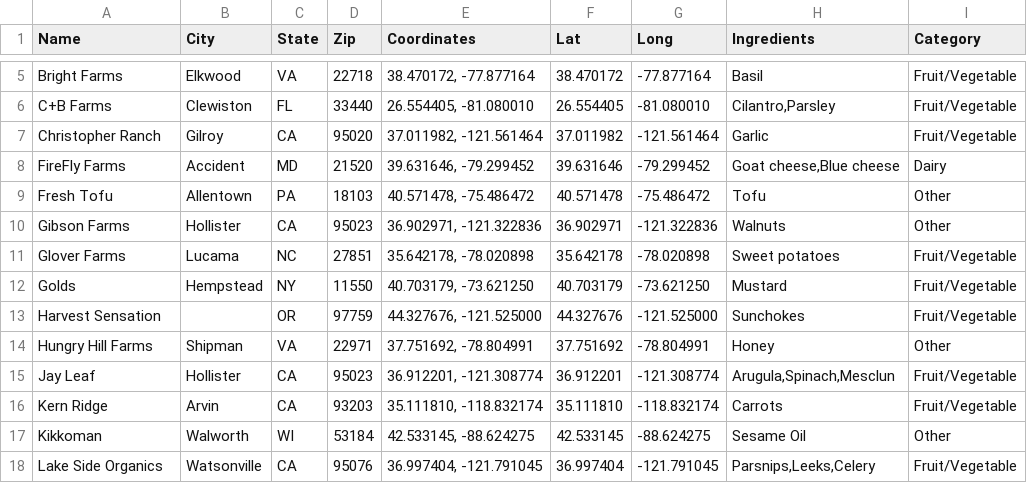
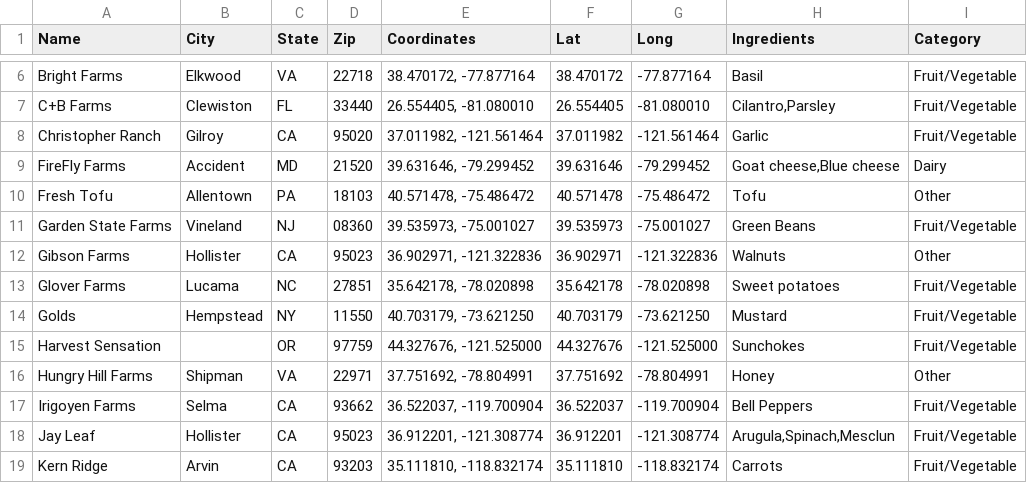
Before and after one commit to leebock/salad-map, a CSV file: resources/data/providers.csv, drawn as a sheet; only a part is shown, gaps mark what is left out; the shorter side is filled out with more unchanged rows; the diff covers the shown part only; the diff names each change by its address in the sheet, - before the commit and + after, or states it on an @@ line.

```diff
--- a/resources/data/providers.csv
+++ b/resources/data/providers.csv
+row 11: Garden State Farms | Vineland | NJ | 08360 | 39.535973, -75.001027 | 39.535973 | -75.001027 | Green Beans | Fruit/Vegetable
+row 17: Irigoyen Farms | Selma | CA | 93662 | 36.522037, -119.700904 | 36.522037 | -119.700904 | Bell Peppers | Fruit/Vegetable
```
Also changed, not shown: 7 added rows and 6 edited cells elsewhere in this file, resources/data/creations.csv, resources/data/ingredients.csv.
